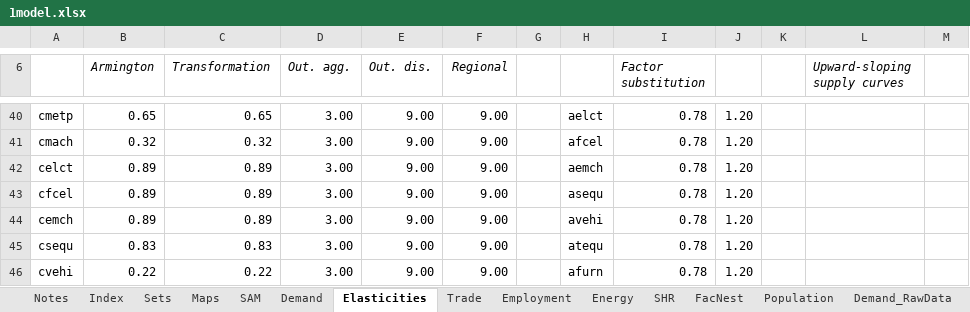
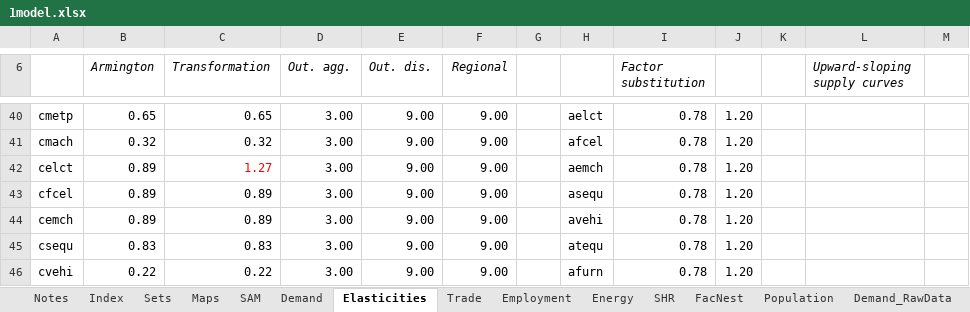
Before and after one commit to brunomerven/SATIMGE, an Excel workbook: CGE/1model.xlsx, sheet Elasticities, drawn as a sheet; only a part is shown, gaps mark what is left out; values as stored, in another font and other column widths than the file's, no borders; the diff names each change by its address in the sheet, - before the commit and + after, or states it on an @@ line.

```diff
--- a/CGE/1model.xlsx (sheet Elasticities)
+++ b/CGE/1model.xlsx (sheet Elasticities)
-C42 (Transformation): 0.89
+C42 (Transformation): 1.27
-C42 text colour: black
+C42 text colour: #FF0000
```
Also changed, not shown: CGE/2simulation.xlsx, 7 other files.
